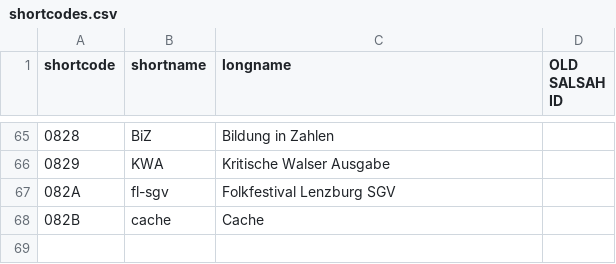
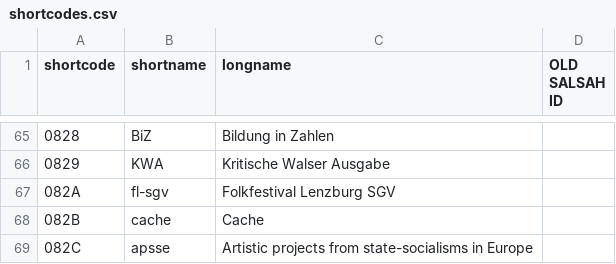
Before and after one commit to dasch-swiss/ark-resolver-data, a CSV file: data/shortcodes.csv, drawn as a sheet; only a part is shown, gaps mark what is left out; the diff names each change by its address in the sheet, - before the commit and + after, or states it on an @@ line.

Commit message:
Update shortcodes.csv

```diff
--- a/data/shortcodes.csv
+++ b/data/shortcodes.csv
+row 69: 082C | apsse | Artistic projects from state-socialisms in Europe
```
